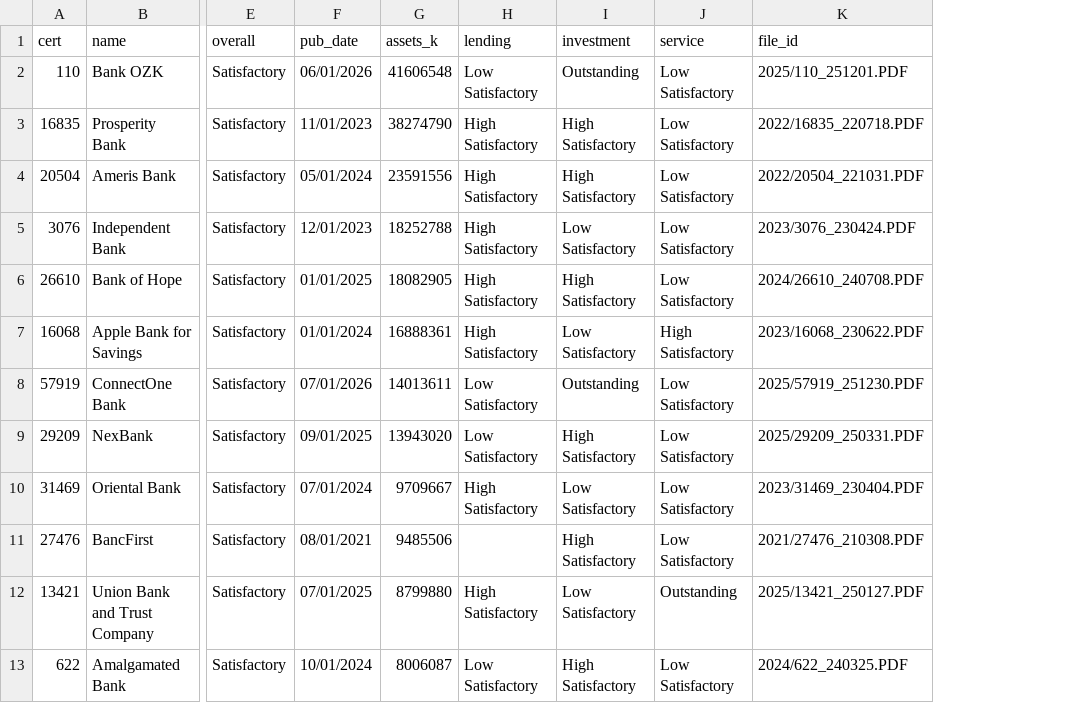
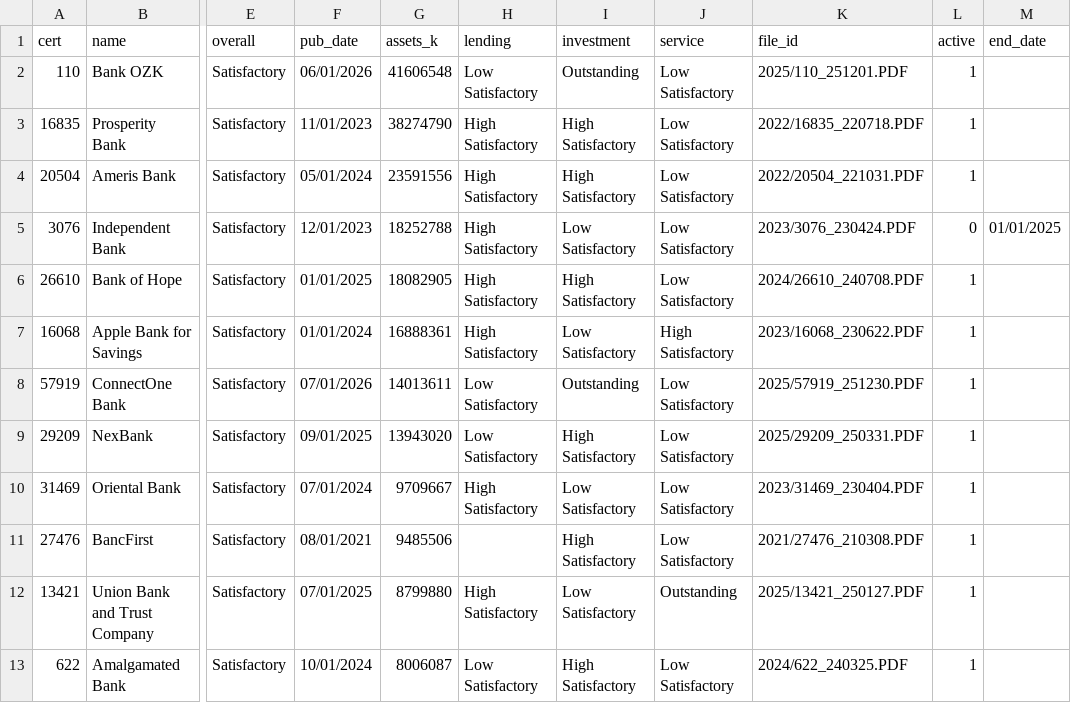
Before and after one commit to matthewgg22/Civica, a CSV file: data-ops/analysis/bank-pe-mining/fdic_pressure_universe_2026.csv, drawn as a sheet; only a part is shown, gaps mark what is left out; the diff names each change by its address in the sheet, - before the commit and + after, or states it on an @@ line.

```diff
--- a/data-ops/analysis/bank-pe-mining/fdic_pressure_universe_2026.csv
+++ b/data-ops/analysis/bank-pe-mining/fdic_pressure_universe_2026.csv
+column L (active), rows 2-13: 1 | 1 | 1 | 0 | 1 | 1 | 1 | 1 | 1 | 1 | 1 | 1
+column M (end_date), row 5: 01/01/2025
```
Also changed, not shown: data-ops/analysis/bank-pe-mining/harris_cook_targets_2026.csv, 5 other files.
